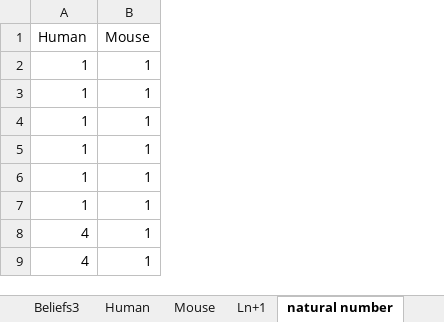
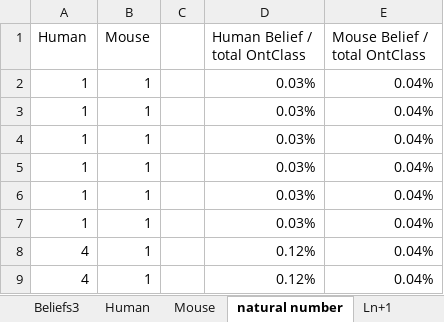
Before and after one commit to BillShiyaoZhang/LLMA, an Excel workbook: Beliefs3.xlsx, sheet natural number, drawn as a sheet; only a part is shown; values as stored, in another font and other column widths than the file's, no borders; charts and pictures not drawn; the diff names each change by its address in the sheet, - before the commit and + after, or states it on an @@ line.

Commit message:
beliefs

```diff
--- a/Beliefs3.xlsx (sheet natural number)
+++ b/Beliefs3.xlsx (sheet natural number)
@@ sheet tab order changed: Beliefs3 | Human | Mouse | natural number | Ln+1 @@
+column C, empty
+column D (Human Belief / total OntClass), rows 2-9: 0.03% | 0.03% | 0.03% | 0.03% | 0.03% | 0.03% | 0.12% | 0.12%
+column E (Mouse Belief / total OntClass), rows 2-9: all 0.04%
```
Also changed, not shown: sheet Mouse, sheet Human, sheet Ln+1, formulas that keep their value, charts or pictures, Beliefs1.xlsx, Beliefs2.xlsx, 1 other file.
